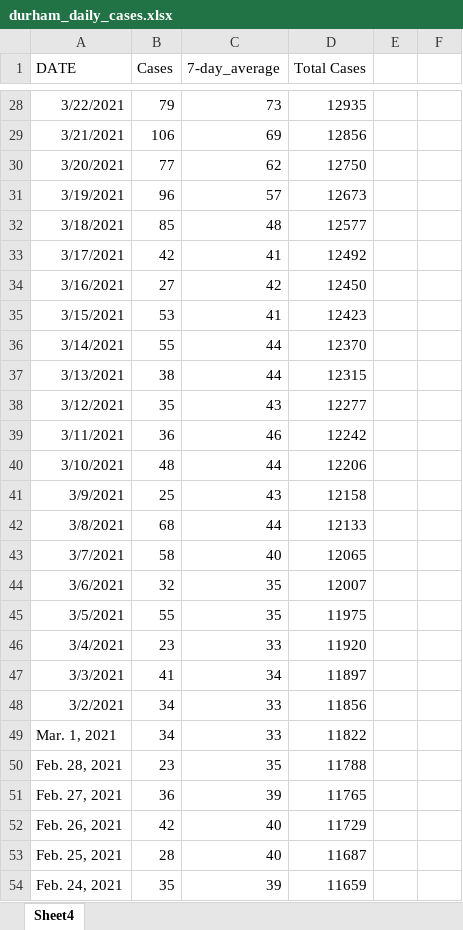
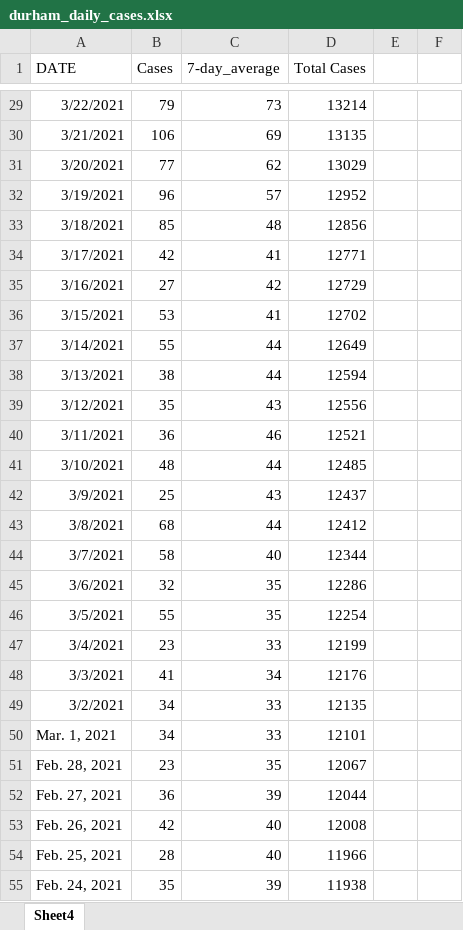
Before and after one commit to NoahCornish/durhamregionCOVID-19, an Excel workbook: durham_daily_cases.xlsx, sheet Sheet4, drawn as a sheet; only a part is shown, gaps mark what is left out; values as stored, in another font and other column widths than the file's, no borders; addresses are those after the commit; the diff covers the shown part only; the diff names each change by its address in the sheet, - before the commit and + after, or states it on an @@ line.

```diff
--- a/durham_daily_cases.xlsx (sheet Sheet4)
+++ b/durham_daily_cases.xlsx (sheet Sheet4)
-D29 (Total Cases): 12935
+D29 (Total Cases): 13214
-D30 (Total Cases): 12856
+D30 (Total Cases): 13135
-D31 (Total Cases): 12750
+D31 (Total Cases): 13029
-D32 (Total Cases): 12673
+D32 (Total Cases): 12952
-D33 (Total Cases): 12577
+D33 (Total Cases): 12856
-D34 (Total Cases): 12492
+D34 (Total Cases): 12771
-D35 (Total Cases): 12450
+D35 (Total Cases): 12729
-D36 (Total Cases): 12423
+D36 (Total Cases): 12702
-D37 (Total Cases): 12370
+D37 (Total Cases): 12649
-D38 (Total Cases): 12315
+D38 (Total Cases): 12594
-D39 (Total Cases): 12277
+D39 (Total Cases): 12556
-D40 (Total Cases): 12242
+D40 (Total Cases): 12521
-D41 (Total Cases): 12206
+D41 (Total Cases): 12485
-D42 (Total Cases): 12158
+D42 (Total Cases): 12437
-D43 (Total Cases): 12133
+D43 (Total Cases): 12412
-D44 (Total Cases): 12065
+D44 (Total Cases): 12344
-D45 (Total Cases): 12007
+D45 (Total Cases): 12286
-D46 (Total Cases): 11975
+D46 (Total Cases): 12254
-D47 (Total Cases): 11920
+D47 (Total Cases): 12199
-D48 (Total Cases): 11897
+D48 (Total Cases): 12176
-D49 (Total Cases): 11856
+D49 (Total Cases): 12135
-D50 (Total Cases): 11822
+D50 (Total Cases): 12101
-D51 (Total Cases): 11788
+D51 (Total Cases): 12067
-D52 (Total Cases): 11765
+D52 (Total Cases): 12044
-D53 (Total Cases): 11729
+D53 (Total Cases): 12008
-D54 (Total Cases): 11687
+D54 (Total Cases): 11966
-D55 (Total Cases): 11659
+D55 (Total Cases): 11938
```
Also changed, not shown: 1 added row and 363 edited cells elsewhere in this sheet, formulas that keep their value, durham_daily_vaccinations.xlsx, 1 other file.
